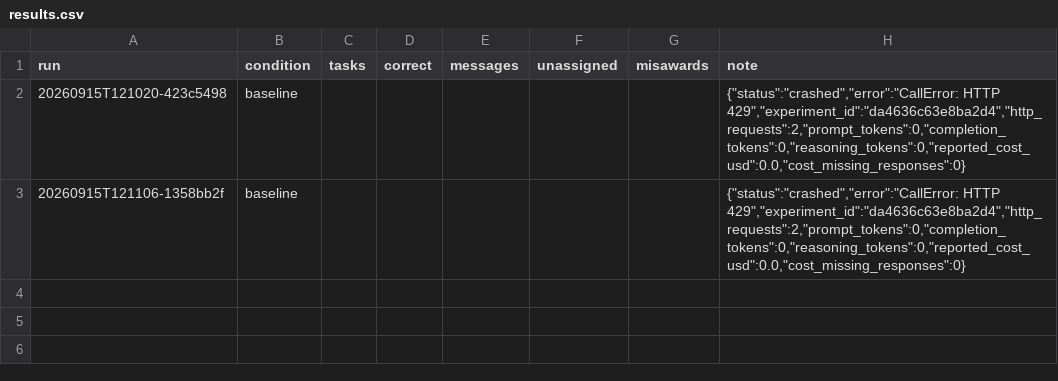
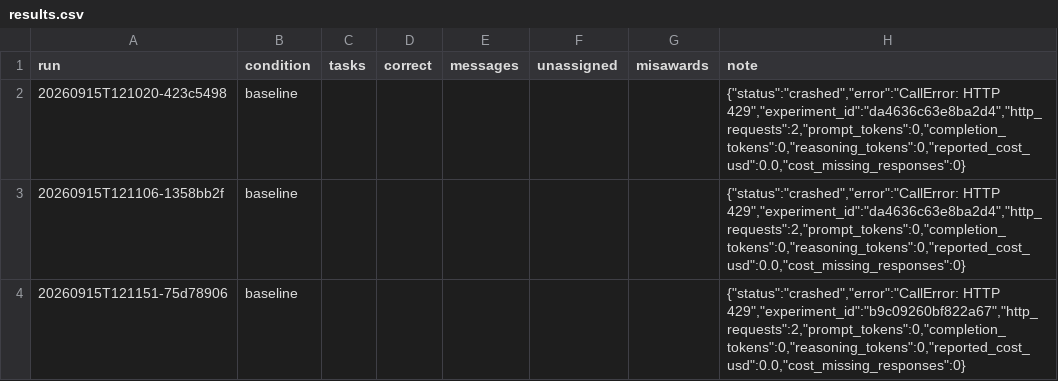
Before and after one commit to Nocha12/ai-agent-engineering-101, a CSV file: submissions/26622007/week-03/results.csv, drawn as a sheet.

Commit message:
test(week-03): record Fireworks shared-pool rate limit

```diff
--- a/submissions/26622007/week-03/results.csv
+++ b/submissions/26622007/week-03/results.csv
@@ -3 +3,2 @@ run,condition,tasks,correct,messages,unassigned,misawards,note
 20260915T121106-1358bb2f,baseline,,,,,,"{""status"":""crashed"",""error"":""CallError: HTTP 429"",""experiment_id"":""da4636c63e8ba2d4"",""http_requests"":2,""prompt_tokens"":0,""completion_tokens"":0,""reasoning_tokens"":0,""reported_cost_usd"":0.0,""cost_missing_responses"":0}"
+20260915T121151-75d78906,baseline,,,,,,"{""status"":""crashed"",""error"":""CallError: HTTP 429"",""experiment_id"":""b9c09260bf822a67"",""http_requests"":2,""prompt_tokens"":0,""completion_tokens"":0,""reasoning_tokens"":0,""reported_cost_usd"":0.0,""cost_missing_responses"":0}"
```
Also changed, not shown: 1 other file.
